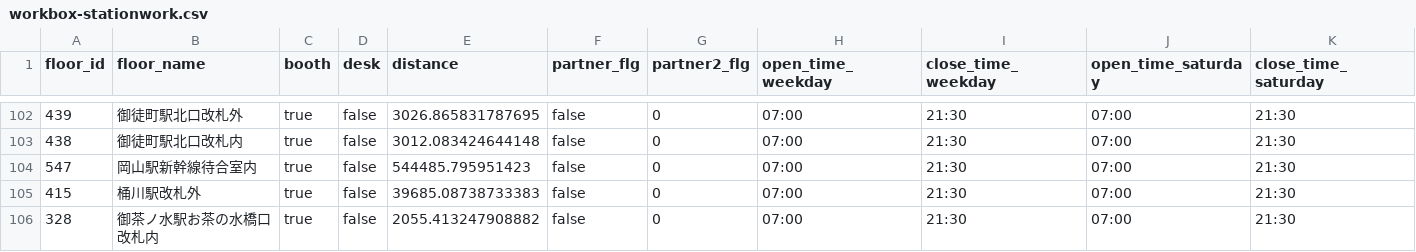
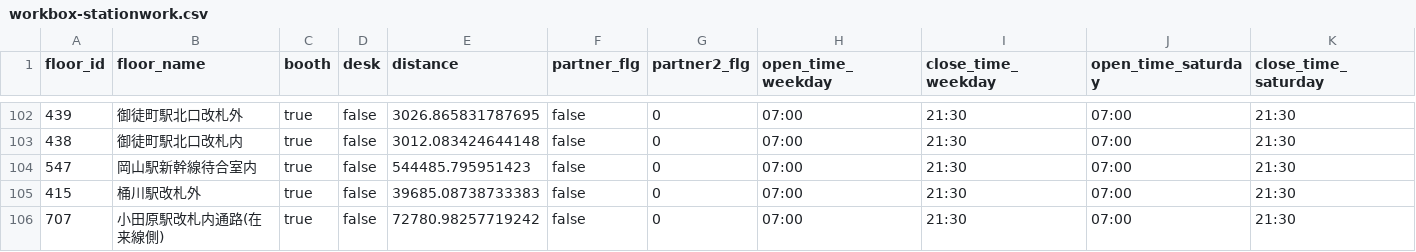
Before and after one commit to code4fukui/workbox, a CSV file: workbox-stationwork.csv, drawn as a sheet; only a part is shown, gaps mark what is left out; the shorter side is filled out with more unchanged rows; rows hold the shown columns only; the diff covers the shown part only; the diff names each change by its address in the sheet, - before the commit and + after, or states it on an @@ line.

Commit message:
update data

```diff
--- a/workbox-stationwork.csv
+++ b/workbox-stationwork.csv
+row 106: 707 | 小田原駅改札内通路(在来線側) | true | false | 72780.98257719242 | false | 0 | 07:00 | 21:30 | 07:00 | 21:30
```
Also changed, not shown: 3 added rows and 4 edited cells elsewhere in this file, 1 other file.
